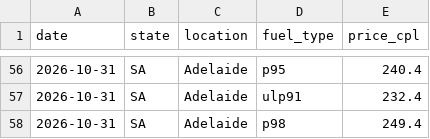
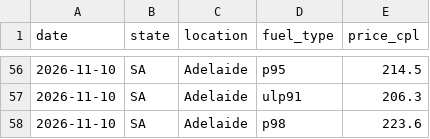
Before and after one commit to nwbort/tgp-caltex, a CSV file: tgp-caltex-current.csv, drawn as a sheet; only a part is shown, gaps mark what is left out; the diff covers the shown part only.

```diff
--- a/tgp-caltex-current.csv
+++ b/tgp-caltex-current.csv
@@ -56,3 +56,3 @@ date,state,location,fuel_type,price_cpl
-2026-10-31,SA,Adelaide,p95,240.4
-2026-10-31,SA,Adelaide,ulp91,232.4
-2026-10-31,SA,Adelaide,p98,249.4
+2026-11-10,SA,Adelaide,p95,214.5
+2026-11-10,SA,Adelaide,ulp91,206.3
+2026-11-10,SA,Adelaide,p98,223.6
```
Also changed, not shown: 108 edited cells elsewhere in this file, tgp-caltex-history.csv, 1 other file.
